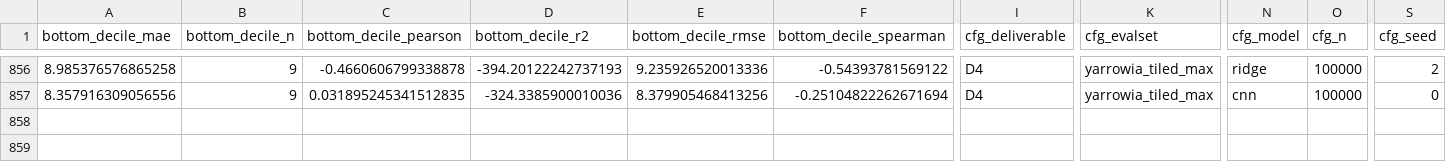
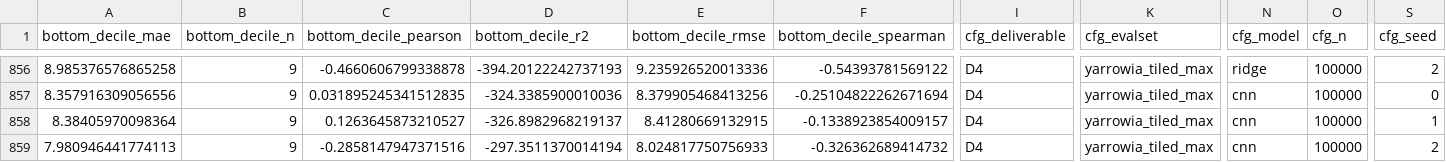
Before and after one commit to archig47/yarrowia-promoter-tool, a CSV file: results/runs.csv, drawn as a sheet; only a part is shown, gaps mark what is left out; rows hold the shown columns only; the diff names each change by its address in the sheet, - before the commit and + after, or states it on an @@ line.

```diff
--- a/results/runs.csv
+++ b/results/runs.csv
+row 858: 8.38405970098364 | 9 | 0.1263645873210527 | -326.8982968219137 | 8.41280669132915 | -0.1338923854009157 | D4 | yarrowia_tiled_max | cnn | 100000 | 1
+row 859: 7.980946441774113 | 9 | -0.2858147947371516 | -297.3511370014194 | 8.024817750756933 | -0.326362689414732 | D4 | yarrowia_tiled_max | cnn | 100000 | 2
```
Also changed, not shown: 3 other files.
